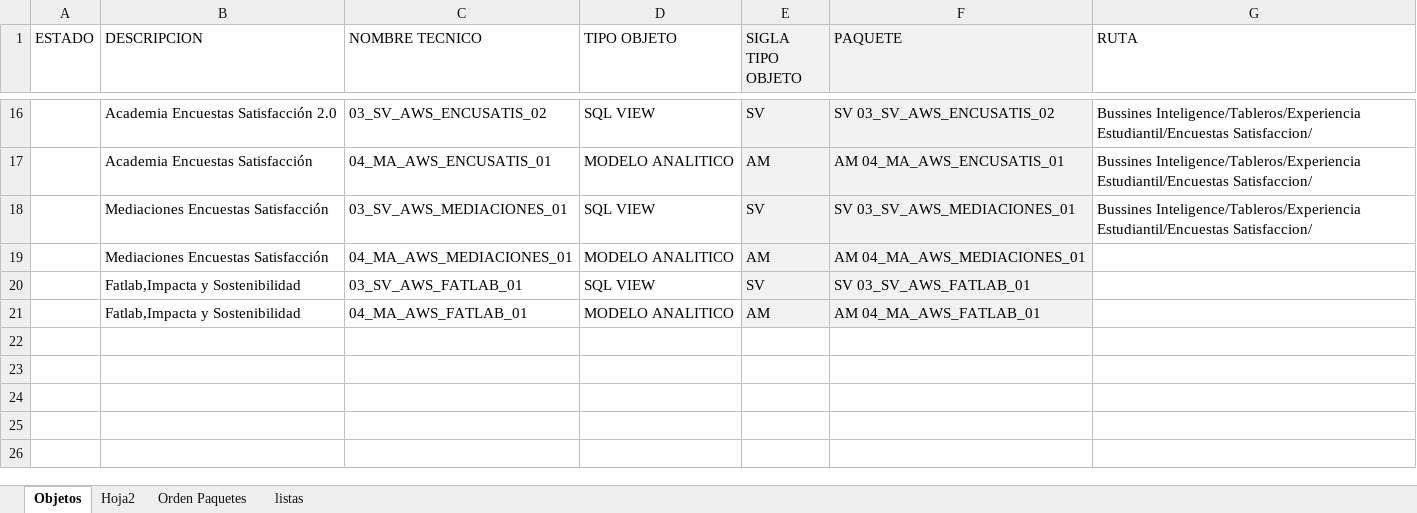
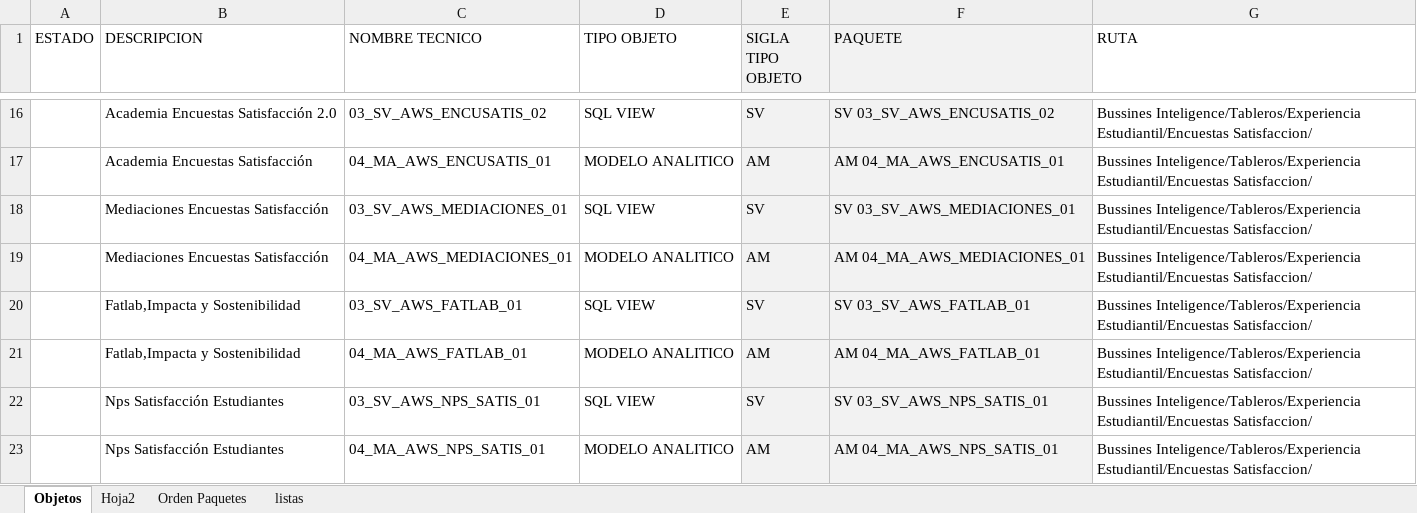
Before and after one commit to Dagon8523/Backup_2026, an Excel workbook: DataSphere/Encuestas Satisfaccion/Formato Objetos Transporte Ajustes Encuestas Satisfacción.xlsx, sheet Objetos, drawn as a sheet; only a part is shown, gaps mark what is left out; values as stored, in another font and other column widths than the file's, no borders; the diff names each change by its address in the sheet, - before the commit and + after, or states it on an @@ line.

```diff
--- a/DataSphere/Encuestas Satisfaccion/Formato Objetos Transporte Ajustes Encuestas Satisfacción.xlsx (sheet Objetos)
+++ b/DataSphere/Encuestas Satisfaccion/Formato Objetos Transporte Ajustes Encuestas Satisfacción.xlsx (sheet Objetos)
-G19:G21 (RUTA): (empty)
+G19:G21 (RUTA): Bussines Inteligence/Tableros/Experiencia Estudiantil/Encuestas Satisfaccion/
+row 22:  | Nps Satisfacción Estudiantes | 03_SV_AWS_NPS_SATIS_01 | SQL VIEW | SV | SV 03_SV_AWS_NPS_SATIS_01 | Bussines Inteligence/Tableros/Experiencia Estudiantil/Encuestas Satisfaccion/
+row 23:  | Nps Satisfacción Estudiantes | 04_MA_AWS_NPS_SATIS_01 | MODELO ANALITICO | AM | AM 04_MA_AWS_NPS_SATIS_01 | Bussines Inteligence/Tableros/Experiencia Estudiantil/Encuestas Satisfaccion/
```
Also changed, not shown: DataSphere/Encuestas Satisfaccion/Clasificacion Columnas por area.xlsx, 3 other files.
